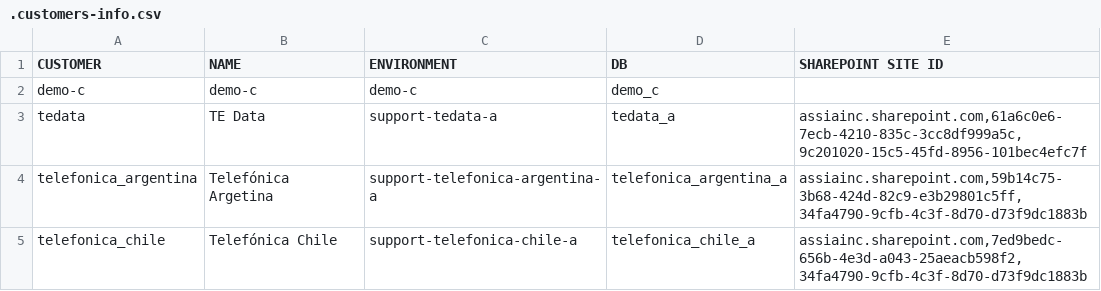
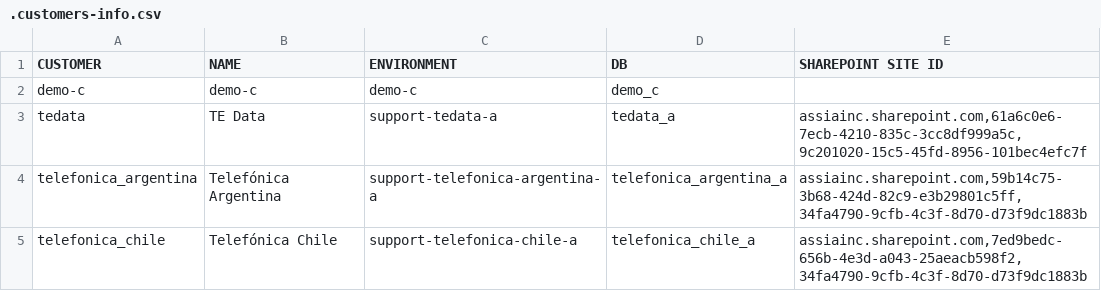
Before and after one commit to pabgan/my-dot-files, a CSV file: Documentos/Releases/.customers-info.csv, drawn as a sheet.

Commit message:
Fix typo in Argentina.

```diff
--- a/Documentos/Releases/.customers-info.csv
+++ b/Documentos/Releases/.customers-info.csv
@@ -3,3 +3,3 @@ demo-c;demo-c;demo-c;demo_c;
 tedata;TE Data;support-tedata-a;tedata_a;assiainc.sharepoint.com,61a6c0e6-7ecb-4210-835c-3cc8df999a5c,9c201020-15c5-45fd-8956-101bec4efc7f
-telefonica_argentina;Telefónica Argetina;support-telefonica-argentina-a;telefonica_argentina_a;assiainc.sharepoint.com,59b14c75-3b68-424d-82c9-e3b29801c5ff,34fa4790-9cfb-4c3f-8d70-d73f9dc1883b
+telefonica_argentina;Telefónica Argentina;support-telefonica-argentina-a;telefonica_argentina_a;assiainc.sharepoint.com,59b14c75-3b68-424d-82c9-e3b29801c5ff,34fa4790-9cfb-4c3f-8d70-d73f9dc1883b
 telefonica_chile;Telefónica Chile;support-telefonica-chile-a;telefonica_chile_a;assiainc.sharepoint.com,7ed9bedc-656b-4e3d-a043-25aeacb598f2,34fa4790-9cfb-4c3f-8d70-d73f9dc1883b
```
